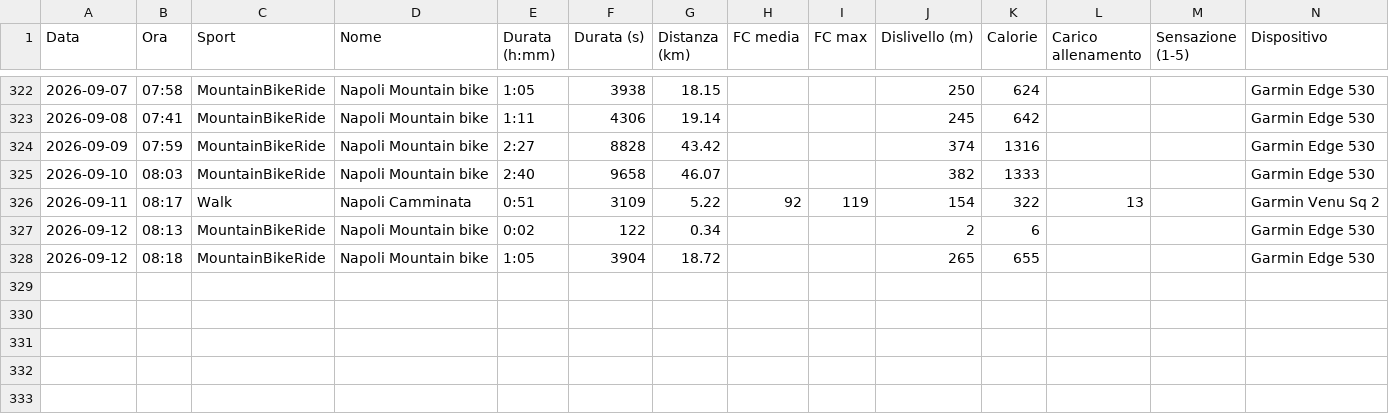
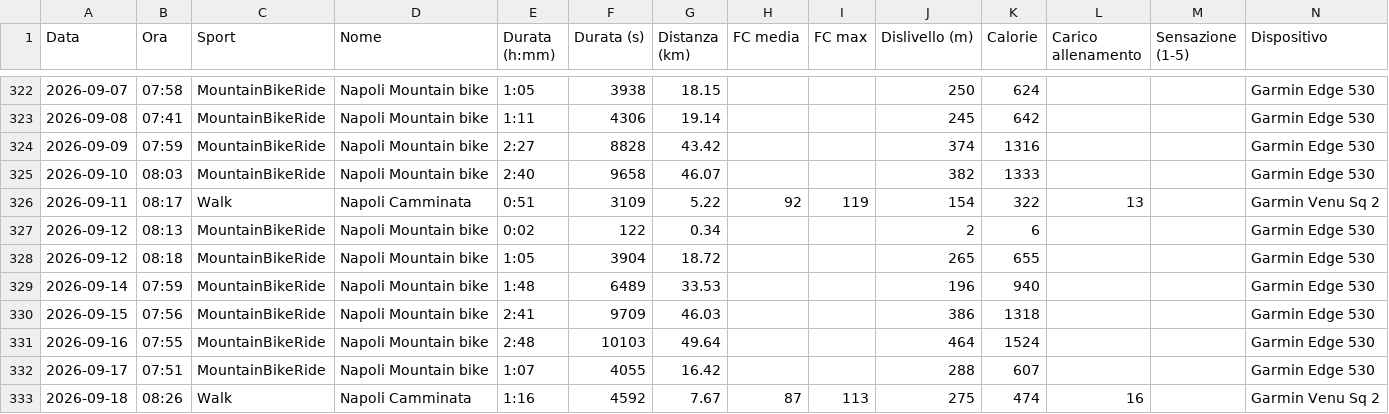
Before and after one commit to sunzoman/pap-, a CSV file: dati/garmin/attivita.csv, drawn as a sheet; only a part is shown, gaps mark what is left out; the diff names each change by its address in the sheet, - before the commit and + after, or states it on an @@ line.

```diff
--- a/dati/garmin/attivita.csv
+++ b/dati/garmin/attivita.csv
+row 329: 2026-09-14 | 07:59 | MountainBikeRide | Napoli Mountain bike | 1:48 | 6489 | 33.53 |  |  | 196 | 940 |  |  | Garmin Edge 530
+row 330: 2026-09-15 | 07:56 | MountainBikeRide | Napoli Mountain bike | 2:41 | 9709 | 46.03 |  |  | 386 | 1318 |  |  | Garmin Edge 530
+row 331: 2026-09-16 | 07:55 | MountainBikeRide | Napoli Mountain bike | 2:48 | 10103 | 49.64 |  |  | 464 | 1524 |  |  | Garmin Edge 530
+row 332: 2026-09-17 | 07:51 | MountainBikeRide | Napoli Mountain bike | 1:07 | 4055 | 16.42 |  |  | 288 | 607 |  |  | Garmin Edge 530
+row 333: 2026-09-18 | 08:26 | Walk | Napoli Camminata | 1:16 | 4592 | 7.67 | 87 | 113 | 275 | 474 | 16 |  | Garmin Venu Sq 2
```
Also changed, not shown: dati/garmin/benessere.csv, 3 other files.
